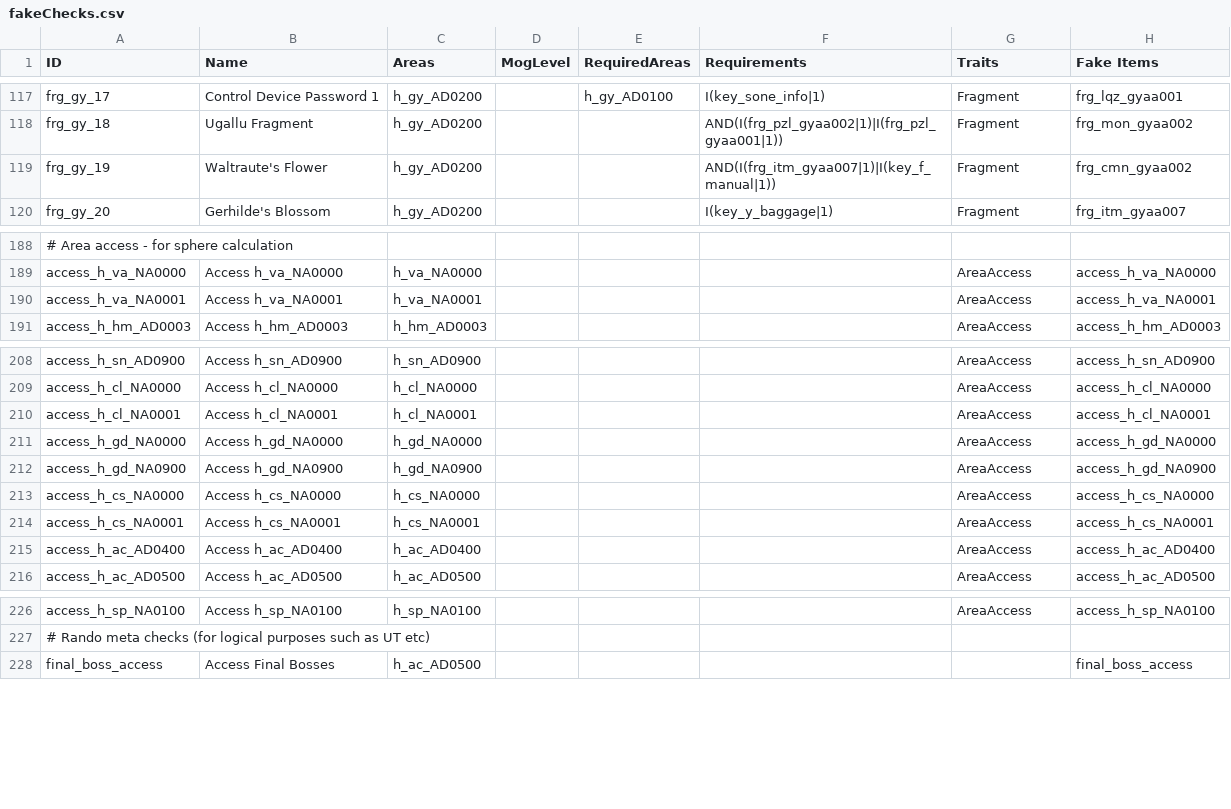
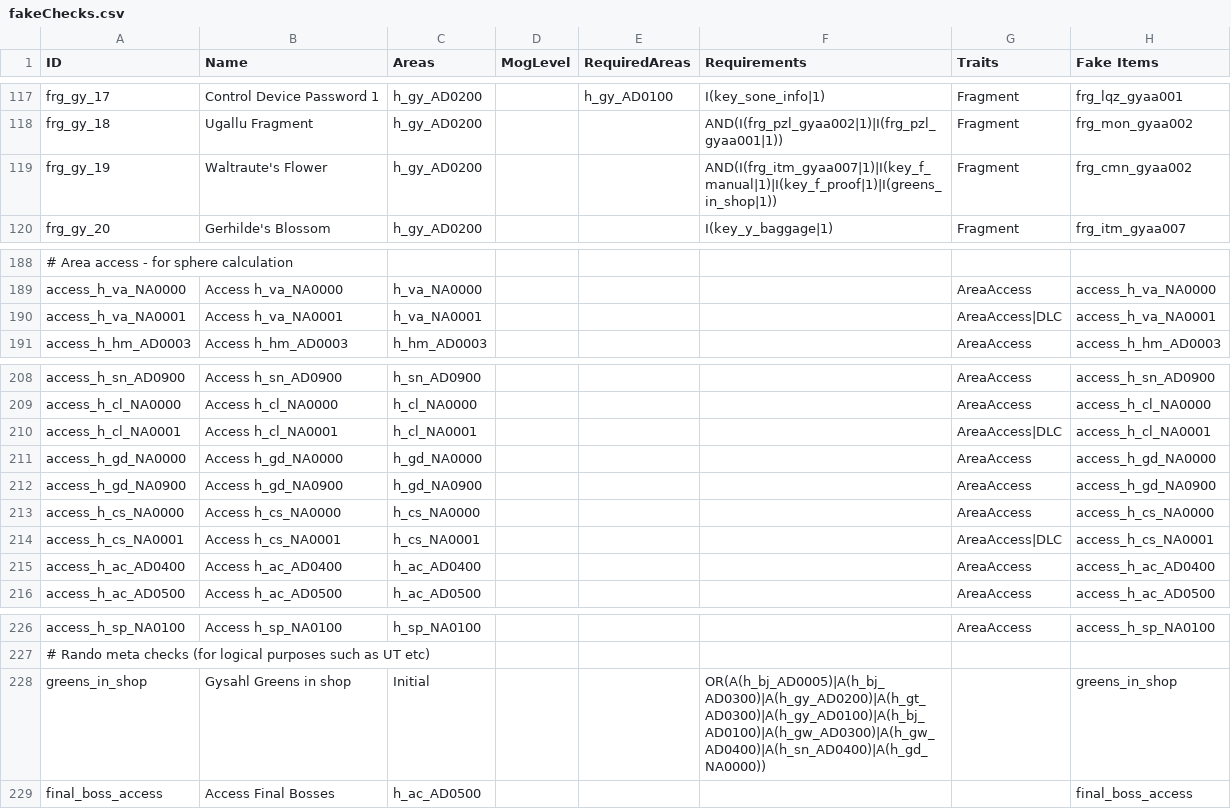
Before and after one commit to Bartz24/FFModdingWPF, a CSV file: FF13_2Rando/bin/data/fakeChecks.csv, drawn as a sheet; only a part is shown, gaps mark what is left out; the diff names each change by its address in the sheet, - before the commit and + after, or states it on an @@ line.

Commit message:
Stabilise 13-2
Add DLC check to AP generation
Various corrections for autogen
Logic fixes
Script fixes for yaschas and archylte

```diff
--- a/FF13_2Rando/bin/data/fakeChecks.csv
+++ b/FF13_2Rando/bin/data/fakeChecks.csv
-F119 (Requirements): AND(I(frg_itm_gyaa007|1)|I(key_f_manual|1))
+F119 (Requirements): AND(I(frg_itm_gyaa007|1)|I(key_f_manual|1)|I(key_f_proof|1)|I(greens_in_shop|1))
-G190 (Traits): AreaAccess
+G190 (Traits): AreaAccess|DLC
-G210 (Traits): AreaAccess
+G210 (Traits): AreaAccess|DLC
-G214 (Traits): AreaAccess
+G214 (Traits): AreaAccess|DLC
+row 228: greens_in_shop | Gysahl Greens in shop | Initial |  |  | OR(A(h_bj_AD0005)|A(h_bj_AD0300)|A(h_gy_AD0200)|A(h_gt_AD0300)|A(h_gy_AD0100)|A(h_bj_AD0100)|A(h_gw_AD0300)|A(h_gw_AD0400)|A(h_sn_AD0400)|A(h_gd_NA0000)) |  | greens_in_shop
```
Also changed, not shown: FF13_2Rando/bin/data/items.csv, FF13_2Rando/bin/data/treasures.csv, 11 other files.
